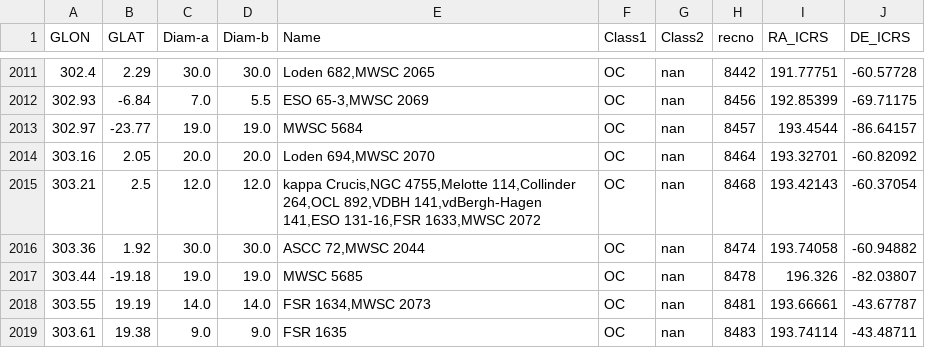
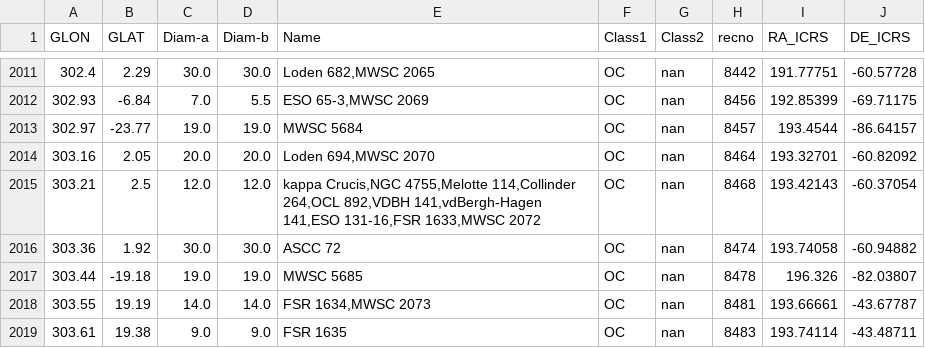
Before and after one commit to ucc23/updt_UCC, a CSV file: data/databases/BICA2019.csv, drawn as a sheet; only a part is shown, gaps mark what is left out.

Commit message:
most changes correspond to ascc_72 mwsc_2044 disambiguation, then vdbh_203 and collinder_316, then ic4955 and db20013

```diff
--- a/data/databases/BICA2019.csv
+++ b/data/databases/BICA2019.csv
@@ -2015,3 +2015,3 @@
 303.21,2.5,12.0,12.0,"kappa Crucis,NGC 4755,Melotte 114,Collinder 264,OCL 892,VDBH 141,vdBergh-Hagen 141,ESO 131-16,FSR 1633,MWSC 2072","OC","nan",8468,193.42143,-60.37054
-303.36,1.92,30.0,30.0,"ASCC 72,MWSC 2044","OC","nan",8474,193.74058,-60.94882
+303.36,1.92,30.0,30.0,"ASCC 72","OC","nan",8474,193.74058,-60.94882
 303.44,-19.18,19.0,19.0,"MWSC 5685","OC","nan",8478,196.326,-82.03807
```
Also changed, not shown: data/all_names.csv, data/databases/DIAS2014.csv, 12 other files.
